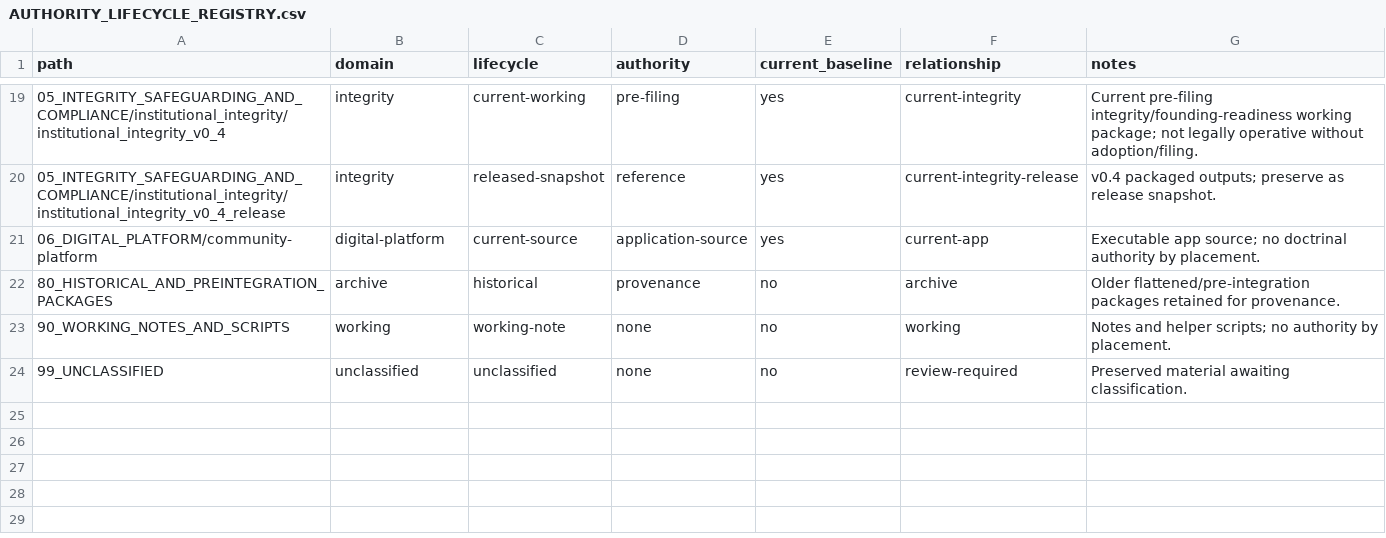
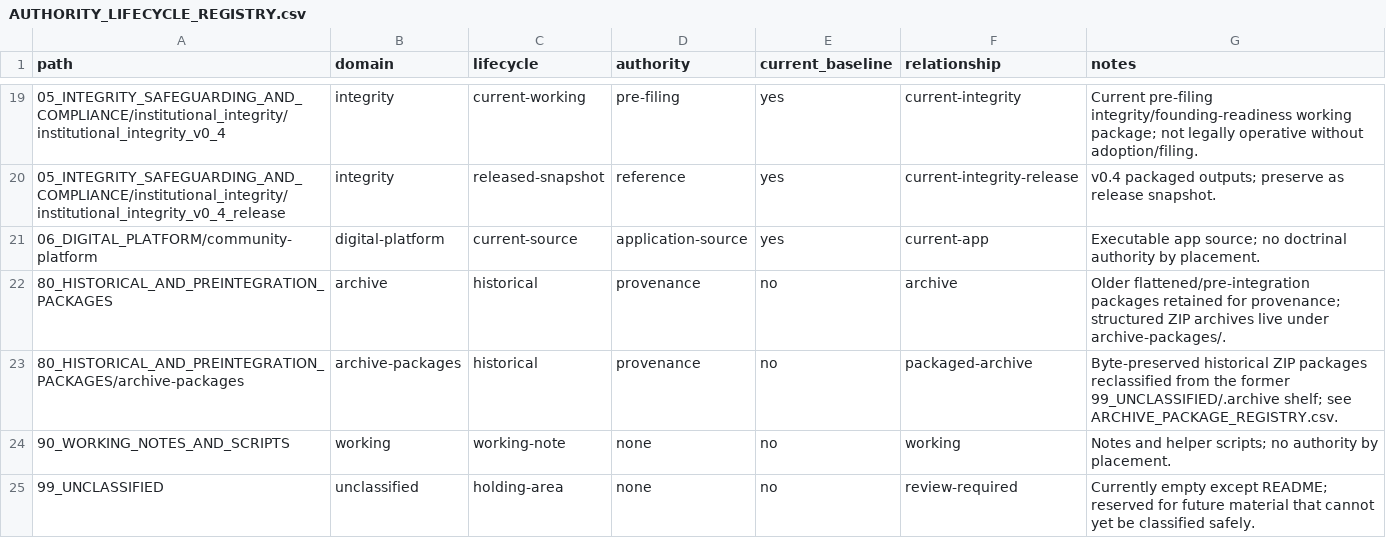
Before and after one commit to thomascarter613/Way-Organized, a CSV file: 00_START_HERE/AUTHORITY_LIFECYCLE_REGISTRY.csv, drawn as a sheet; only a part is shown, gaps mark what is left out.

Commit message:
docs: register structured archive package shelf

```diff
--- a/00_START_HERE/AUTHORITY_LIFECYCLE_REGISTRY.csv
+++ b/00_START_HERE/AUTHORITY_LIFECYCLE_REGISTRY.csv
@@ -21,4 +21,5 @@ path,domain,lifecycle,authority,current_baseline,relationship,notes
 06_DIGITAL_PLATFORM/community-platform,digital-platform,current-source,application-source,yes,current-app,"Executable app source; no doctrinal authority by placement."
-80_HISTORICAL_AND_PREINTEGRATION_PACKAGES,archive,historical,provenance,no,archive,"Older flattened/pre-integration packages retained for provenance."
+80_HISTORICAL_AND_PREINTEGRATION_PACKAGES,archive,historical,provenance,no,archive,"Older flattened/pre-integration packages retained for provenance; structured ZIP archives live under archive-packages/."
+80_HISTORICAL_AND_PREINTEGRATION_PACKAGES/archive-packages,archive-packages,historical,provenance,no,packaged-archive,"Byte-preserved historical ZIP packages reclassified from the former 99_UNCLASSIFIED/.archive shelf; see ARCHIVE_PACKAGE_REGISTRY.csv."
 90_WORKING_NOTES_AND_SCRIPTS,working,working-note,none,no,working,"Notes and helper scripts; no authority by placement."
-99_UNCLASSIFIED,unclassified,unclassified,none,no,review-required,"Preserved material awaiting classification."
+99_UNCLASSIFIED,unclassified,holding-area,none,no,review-required,"Currently empty except README; reserved for future material that cannot yet be classified safely."
```
